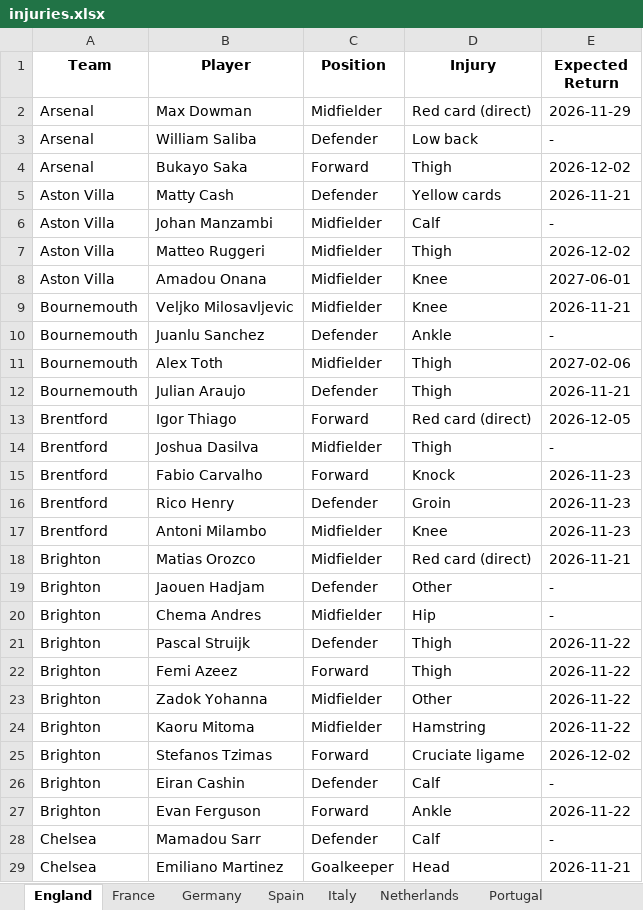
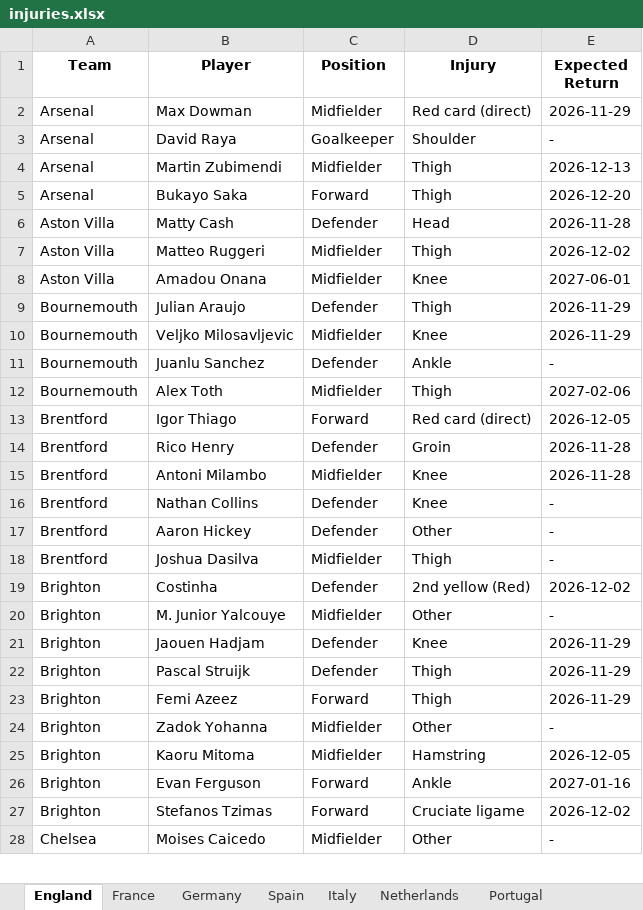
Before and after one commit to Uttam2007110/Football-Projections, an Excel workbook: whoscored/injuries.xlsx, sheet England, drawn as a sheet; only a part is shown; values as stored, in another font and other column widths than the file's, no borders; removed rows and columns are numbered as before the commit, all else as after; the diff covers the shown part only; the diff names each change by its address in the sheet, - before the commit and + after, or states it on an @@ line.

```diff
--- a/whoscored/injuries.xlsx (sheet England)
+++ b/whoscored/injuries.xlsx (sheet England)
-row 3: Arsenal | William Saliba | Defender | Low back | -
+row 3: Arsenal | David Raya | Goalkeeper | Shoulder | -
+row 4: Arsenal | Martin Zubimendi | Midfielder | Thigh | 2026-12-13
-E5 (Expected Return): 2026-12-02
+E5 (Expected Return): 2026-12-20
-D6 (Injury): Yellow cards
+D6 (Injury): Head
-E6 (Expected Return): 2026-11-21
+E6 (Expected Return): 2026-11-28
-row 6: Aston Villa | Johan Manzambi | Midfielder | Calf | -
+row 9: Bournemouth | Julian Araujo | Defender | Thigh | 2026-11-29
-E10 (Expected Return): 2026-11-21
+E10 (Expected Return): 2026-11-29
-row 12: Bournemouth | Julian Araujo | Defender | Thigh | 2026-11-21
+row 14: Brentford | Rico Henry | Defender | Groin | 2026-11-28
+row 15: Brentford | Antoni Milambo | Midfielder | Knee | 2026-11-28
+row 16: Brentford | Nathan Collins | Defender | Knee | -
+row 17: Brentford | Aaron Hickey | Defender | Other | -
-row 15: Brentford | Fabio Carvalho | Forward | Knock | 2026-11-23
-row 16: Brentford | Rico Henry | Defender | Groin | 2026-11-23
-row 17: Brentford | Antoni Milambo | Midfielder | Knee | 2026-11-23
-row 18: Brighton | Matias Orozco | Midfielder | Red card (direct) | 2026-11-21
+row 19: Brighton | Costinha | Defender | 2nd yellow (Red) | 2026-12-02
+row 20: Brighton | M. Junior Yalcouye | Midfielder | Other | -
-D21 (Injury): Other
+D21 (Injury): Knee
-E21 (Expected Return): -
+E21 (Expected Return): 2026-11-29
-row 20: Brighton | Chema Andres | Midfielder | Hip | -
-E22:E23 (Expected Return): 2026-11-22
+E22:E23 (Expected Return): 2026-11-29
-E24 (Expected Return): 2026-11-22
+E24 (Expected Return): -
-E25 (Expected Return): 2026-11-22
+E25 (Expected Return): 2026-12-05
+row 26: Brighton | Evan Ferguson | Forward | Ankle | 2027-01-16
-row 26: Brighton | Eiran Cashin | Defender | Calf | -
-row 27: Brighton | Evan Ferguson | Forward | Ankle | 2026-11-22
-row 28: Chelsea | Mamadou Sarr | Defender | Calf | -
-row 29: Chelsea | Emiliano Martinez | Goalkeeper | Head | 2026-11-21
+row 28: Chelsea | Moises Caicedo | Midfielder | Other | -
```
Also changed, not shown: 23 added rows, 28 removed rows and 27 edited cells elsewhere in this sheet, sheet Germany, sheet Italy, sheet Spain, sheet France, sheet USA, sheet Brazil, 3 more sheets, other sheet tabs, whoscored/England2_teams.xlsx, 1 other file.
